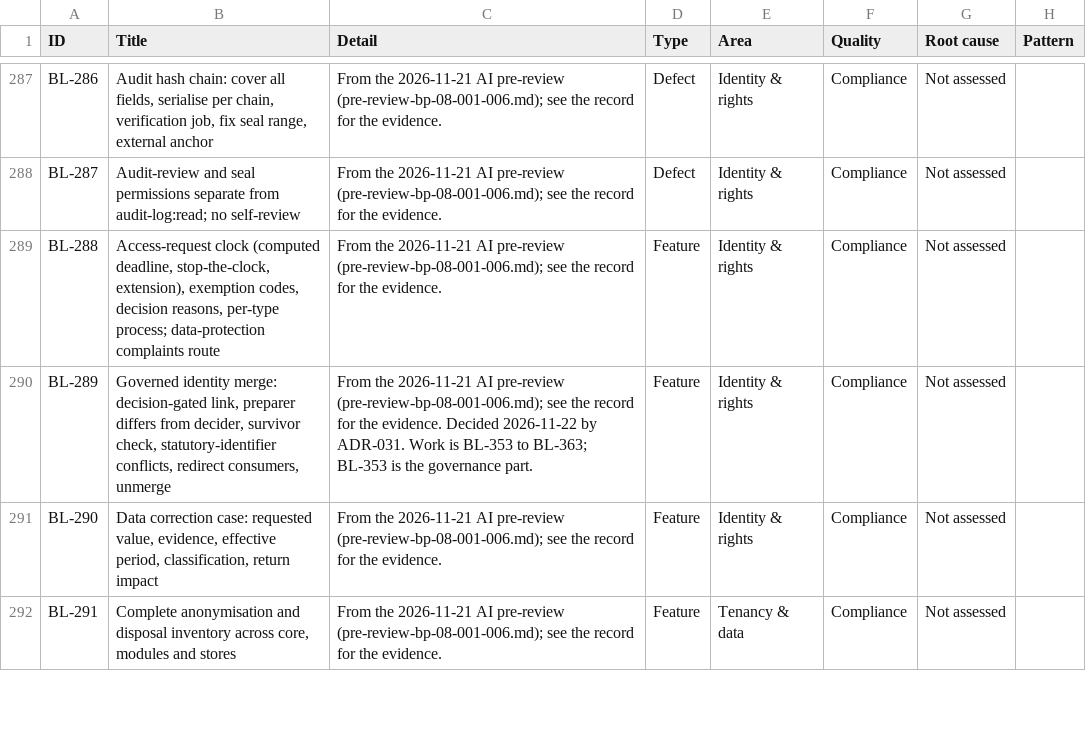
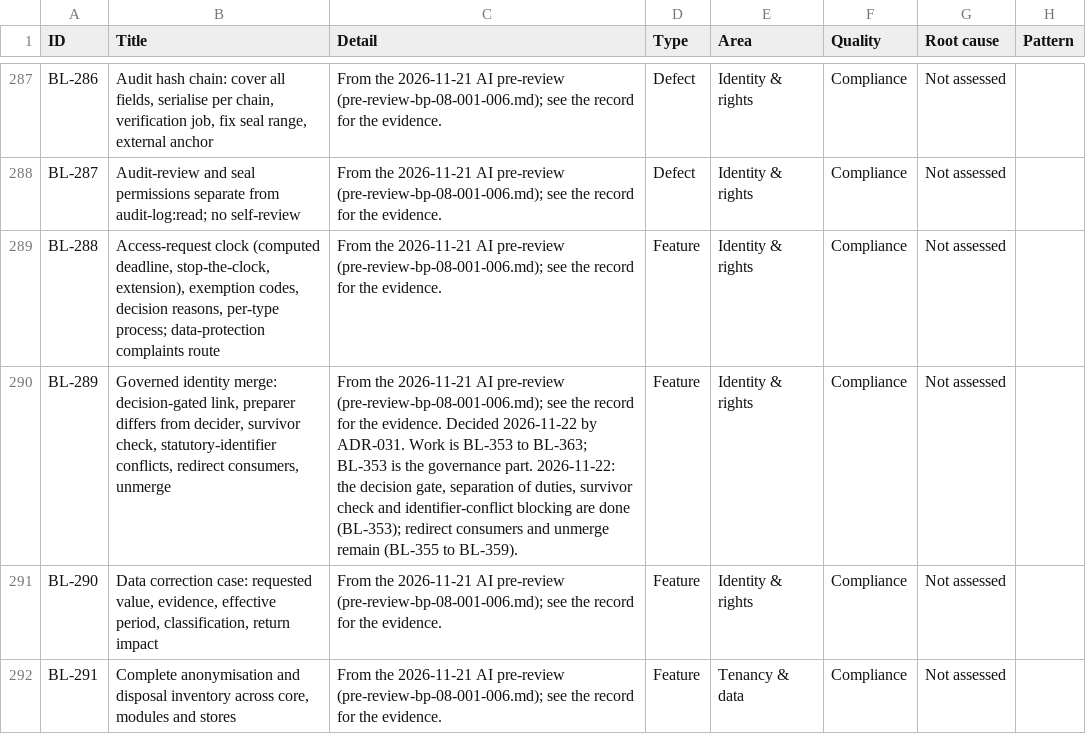
Before and after one commit to RevelationCore/Revelation-SRS, a CSV file: docs/product/backlog.csv, drawn as a sheet; only a part is shown, gaps mark what is left out; the diff covers the shown part only; the diff names each change by its address in the sheet, - before the commit and + after, or states it on an @@ line.

```diff
--- a/docs/product/backlog.csv
+++ b/docs/product/backlog.csv
-C290 (Detail): …governance part.
+C290 (Detail): …governance part. 2026-11-22: the decision gate, separation of duties, survivor check and identifier-conflict blocking are done (BL-353); redirect consumers and unmerge remain (BL-355 to BL-359).
```
Also changed, not shown: 2 edited cells elsewhere in this file, 18 other files.
